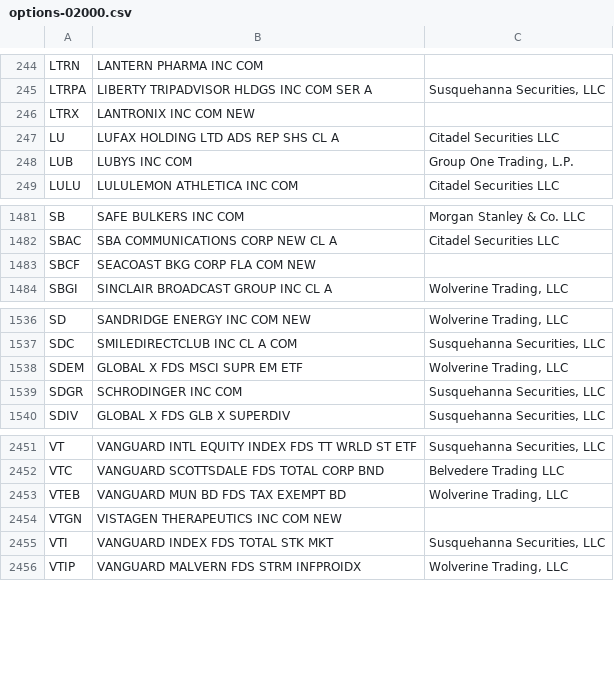
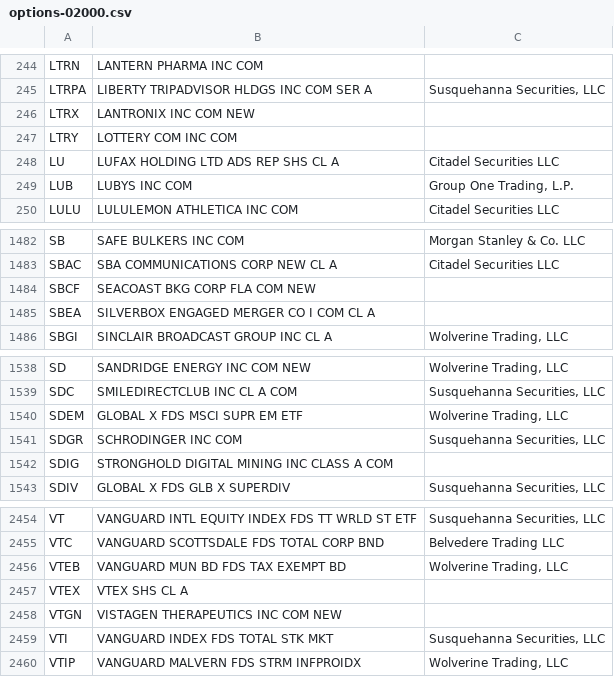
Before and after one commit to haoenhui/usa-optionable-stocks, a CSV file: options-02000.csv, drawn as a sheet; only a part is shown, gaps mark what is left out; the diff names each change by its address in the sheet, - before the commit and + after, or states it on an @@ line.

```diff
--- a/options-02000.csv
+++ b/options-02000.csv
+row 247: LTRY | LOTTERY COM INC COM
+row 1485: SBEA | SILVERBOX ENGAGED MERGER CO I COM CL A
+row 1542: SDIG | STRONGHOLD DIGITAL MINING INC CLASS A COM
+row 2457: VTEX | VTEX SHS CL A
```
Also changed, not shown: options-00000.csv.
